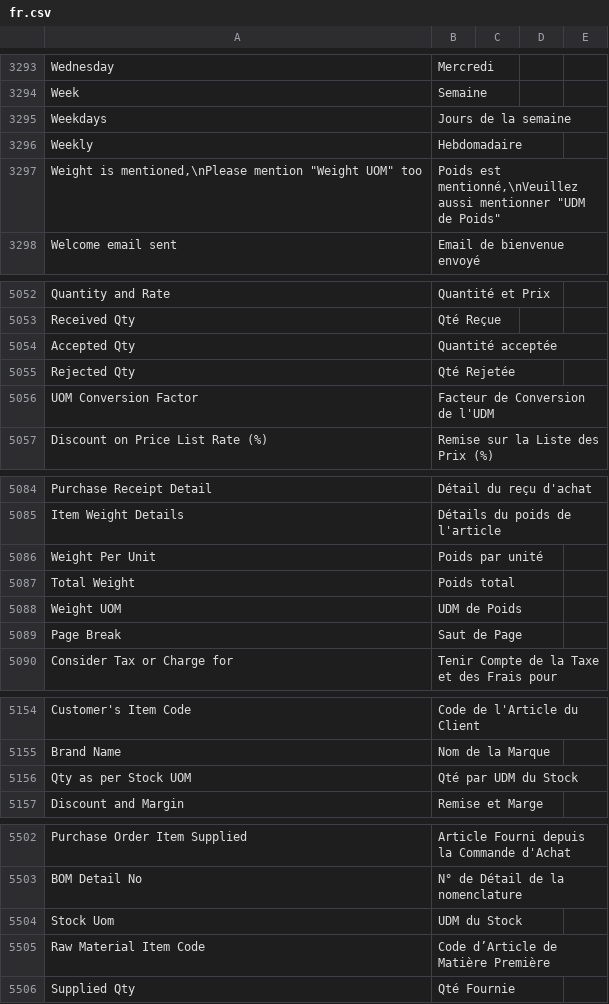
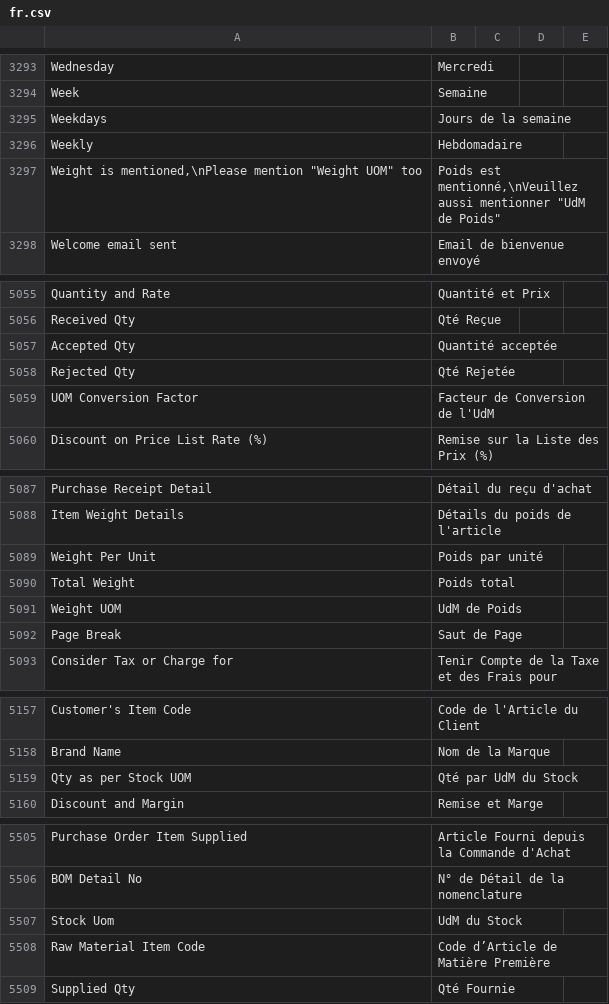
Before and after one commit to Dinext-pro/dinext_erp, a CSV file: erpnext/translations/fr.csv, drawn as a sheet; only a part is shown, gaps mark what is left out; the diff covers the shown part only.

```diff
--- a/erpnext/translations/fr.csv
+++ b/erpnext/translations/fr.csv
@@ -3296,3 +3296,3 @@ Weekdays,Jours de la semaine,
 Weekly,Hebdomadaire,
-"Weight is mentioned,\nPlease mention ""Weight UOM"" too","Poids est mentionné,\nVeuillez aussi mentionner ""UDM de Poids""",
+"Weight is mentioned,\nPlease mention ""Weight UOM"" too","Poids est mentionné,\nVeuillez aussi mentionner ""UdM de Poids""",
 Welcome email sent,Email de bienvenue envoyé,
@@ -5055,3 +5058,3 @@ Accepted Qty,Quantité acceptée,
 Rejected Qty,Qté Rejetée,
-UOM Conversion Factor,Facteur de Conversion de l'UDM,
+UOM Conversion Factor,Facteur de Conversion de l'UdM,
 Discount on Price List Rate (%),Remise sur la Liste des Prix (%),
@@ -5087,3 +5090,3 @@ Weight Per Unit,Poids par unité,
 Total Weight,Poids total,
-Weight UOM,UDM de Poids,
+Weight UOM,UdM de Poids,
 Page Break,Saut de Page,
@@ -5155,3 +5158,3 @@ Customer's Item Code,Code de l'Article du Client,
 Brand Name,Nom de la Marque,
-Qty as per Stock UOM,Qté par UDM du Stock,
+Qty as per Stock UOM,Qté par UdM du Stock,
 Discount and Margin,Remise et Marge,
@@ -5503,3 +5506,3 @@ Purchase Order Item Supplied,Article Fourni depuis la Commande d'Achat,
 BOM Detail No,N° de Détail de la nomenclature,
-Stock Uom,UDM du Stock,
+Stock Uom,UdM du Stock,
 Raw Material Item Code,Code d’Article de Matière Première,
```
Also changed, not shown: 3 added rows and 24 edited cells elsewhere in this file.
